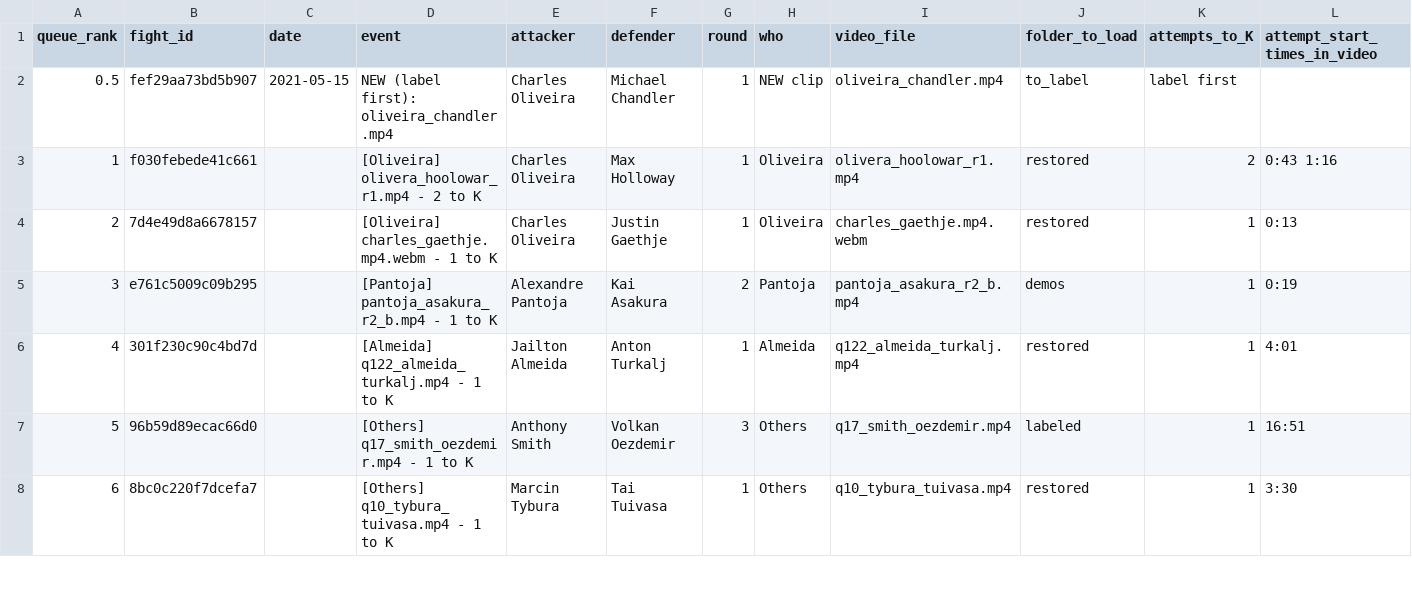
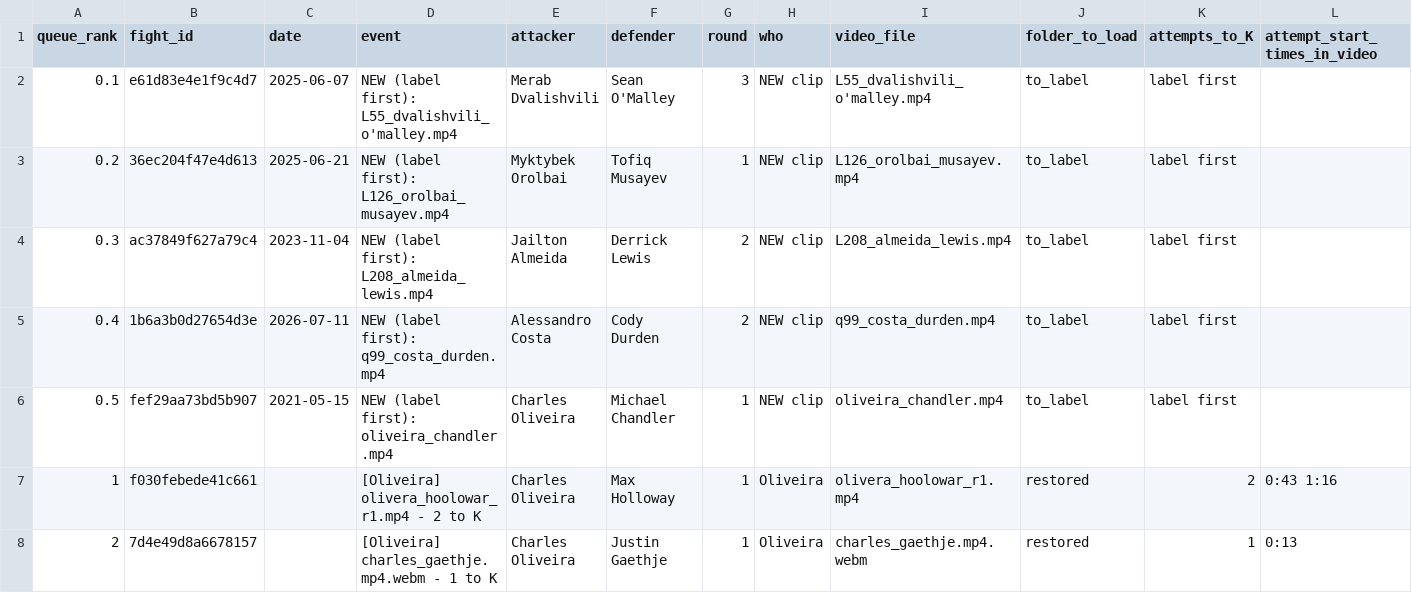
Before and after one commit to NathanielBierig/RNCV, a CSV file: phase3_labels/back_control_queue.csv, drawn as a sheet; only a part is shown; the shorter side is filled out with more unchanged rows.

```diff
--- a/phase3_labels/back_control_queue.csv
+++ b/phase3_labels/back_control_queue.csv
@@ -1,2 +1,6 @@
 queue_rank,fight_id,date,event,attacker,defender,round,who,video_file,folder_to_load,attempts_to_K,attempt_start_times_in_video
+0.1,e61d83e4e1f9c4d7,2025-06-07,NEW (label first): L55_dvalishvili_o'malley.mp4,Merab Dvalishvili,Sean O'Malley,3,NEW clip,L55_dvalishvili_o'malley.mp4,to_label,label first,
+0.2,36ec204f47e4d613,2025-06-21,NEW (label first): L126_orolbai_musayev.mp4,Myktybek Orolbai,Tofiq Musayev,1,NEW clip,L126_orolbai_musayev.mp4,to_label,label first,
+0.3,ac37849f627a79c4,2023-11-04,NEW (label first): L208_almeida_lewis.mp4,Jailton Almeida,Derrick Lewis,2,NEW clip,L208_almeida_lewis.mp4,to_label,label first,
+0.4,1b6a3b0d27654d3e,2026-07-11,NEW (label first): q99_costa_durden.mp4,Alessandro Costa,Cody Durden,2,NEW clip,q99_costa_durden.mp4,to_label,label first,
 0.5,fef29aa73bd5b907,2021-05-15,NEW (label first): oliveira_chandler.mp4,Charles Oliveira,Michael Chandler,1,NEW clip,oliveira_chandler.mp4,to_label,label first,
```
